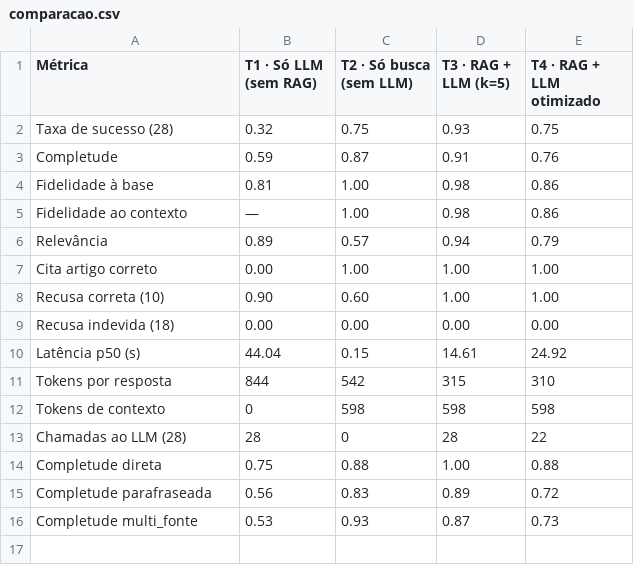
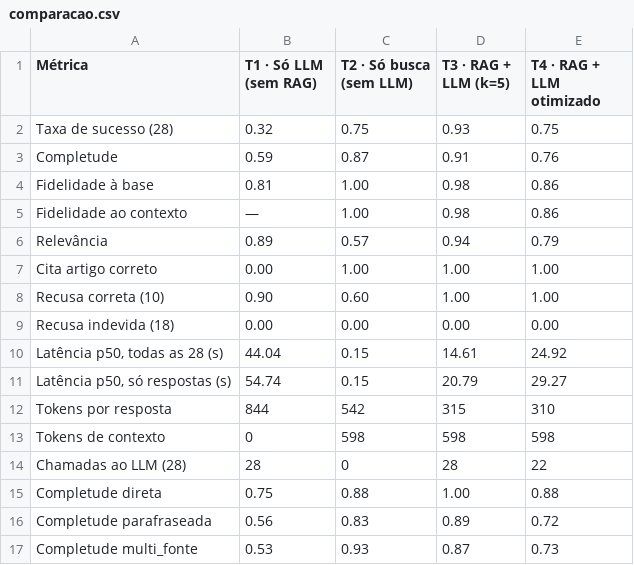
Before and after one commit to Residencia-em-IA-Challenge-2-Grupo-12/Challenge2-project, a CSV file: pesquisa/metricas/relatorios/comparacao.csv, drawn as a sheet.

Commit message:
docs(relatorio): corrige inconsistencias do relatorio final

```diff
--- a/pesquisa/metricas/relatorios/comparacao.csv
+++ b/pesquisa/metricas/relatorios/comparacao.csv
@@ -9,3 +9,4 @@ Recusa correta (10),0.90,0.60,1.00,1.00
 Recusa indevida (18),0.00,0.00,0.00,0.00
-Latência p50 (s),44.04,0.15,14.61,24.92
+"Latência p50, todas as 28 (s)",44.04,0.15,14.61,24.92
+"Latência p50, só respostas (s)",54.74,0.15,20.79,29.27
 Tokens por resposta,844,542,315,310
```
Also changed, not shown: 6 other files.
